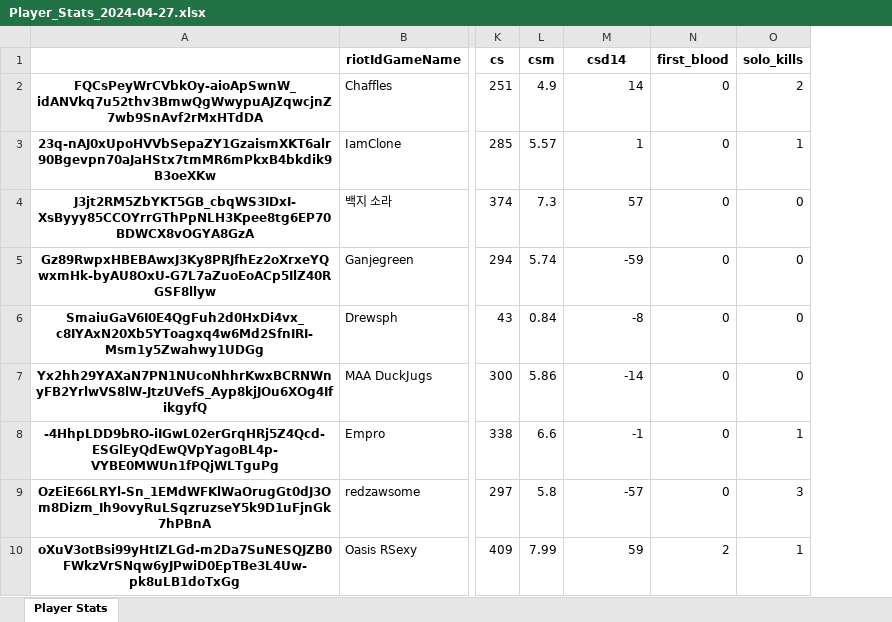
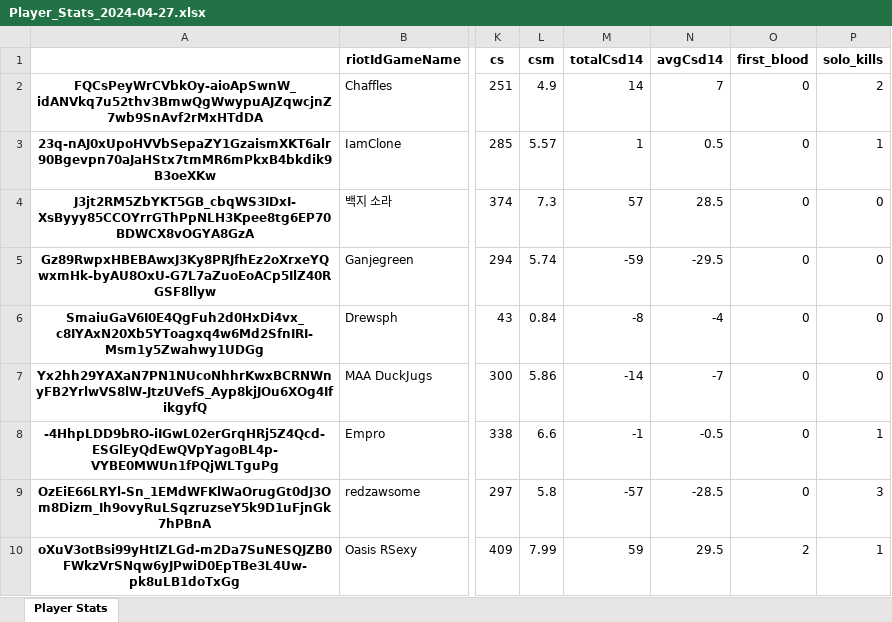
Before and after one commit to Cerelius/LCC, an Excel workbook: results/Player_Stats_2024-04-27.xlsx, sheet Player Stats, drawn as a sheet; only a part is shown, gaps mark what is left out; values as stored, in another font and other column widths than the file's, no borders; the diff names each change by its address in the sheet, - before the commit and + after, or states it on an @@ line.

Commit message:
avgCsd14 and totalCsd14 over season

```diff
--- a/results/Player_Stats_2024-04-27.xlsx (sheet Player Stats)
+++ b/results/Player_Stats_2024-04-27.xlsx (sheet Player Stats)
+column N (avgCsd14), rows 2-10: 7 | 0.5 | 28.5 | -29.5 | -4 | -7 | -0.5 | -28.5 | 29.5
-M1: csd14
+M1: totalCsd14
```
Also changed, not shown: results/Stats_Report_2024-04-27.xlsx, 1 other file.
